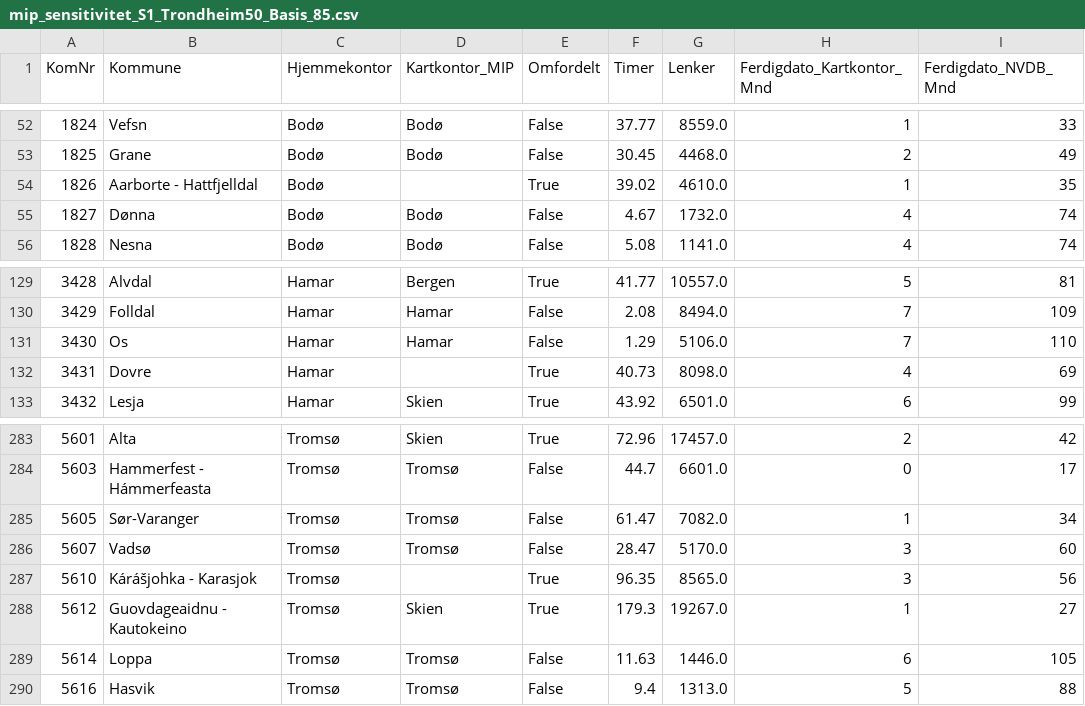
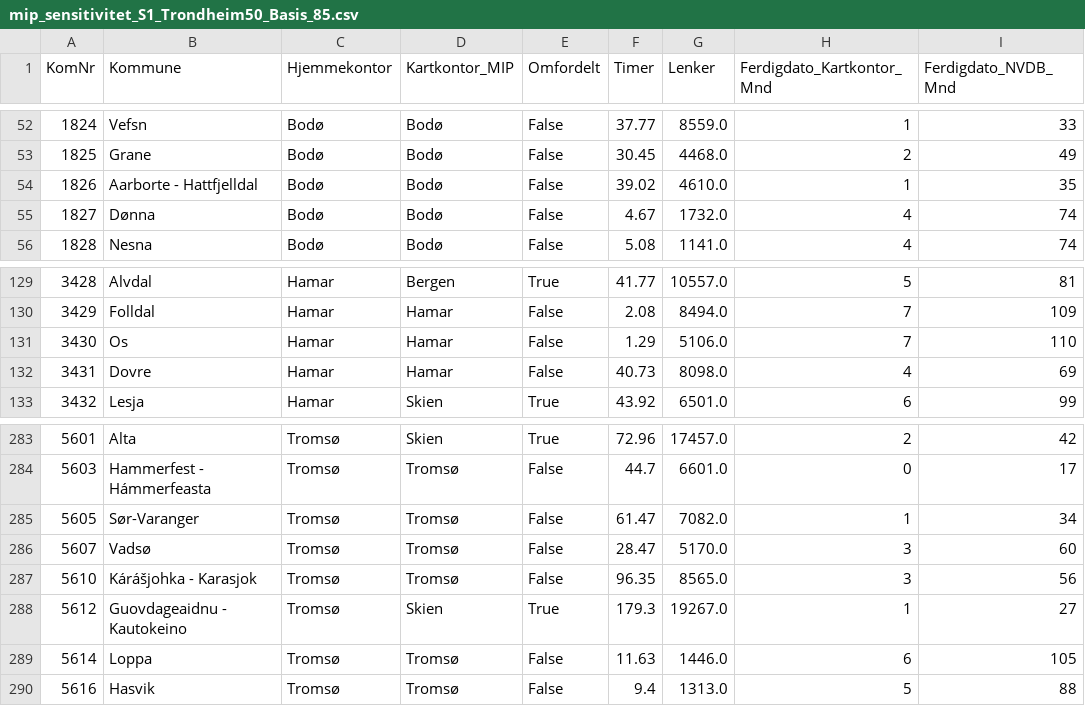
Before and after one commit to LOG650/G16-lotte-individuell, a CSV file: 004 data/processed_data/mip_sensitivitet_S1_Trondheim50_Basis_85.csv, drawn as a sheet; only a part is shown, gaps mark what is left out.

```diff
--- a/004 data/processed_data/mip_sensitivitet_S1_Trondheim50_Basis_85.csv
+++ b/004 data/processed_data/mip_sensitivitet_S1_Trondheim50_Basis_85.csv
@@ -53,3 +53,3 @@ KomNr,Kommune,Hjemmekontor,Kartkontor_MIP,Omfordelt,Timer,Lenker,Ferdigdato_Kart
 1825,Grane,Bodø,Bodø,False,30.45,4468.0,2,49
-1826,Aarborte - Hattfjelldal,Bodø,,True,39.02,4610.0,1,35
+1826,Aarborte - Hattfjelldal,Bodø,Bodø,False,39.02,4610.0,1,35
 1827,Dønna,Bodø,Bodø,False,4.67,1732.0,4,74
@@ -131,3 +131,3 @@ KomNr,Kommune,Hjemmekontor,Kartkontor_MIP,Omfordelt,Timer,Lenker,Ferdigdato_Kart
 3430,Os,Hamar,Hamar,False,1.29,5106.0,7,110
-3431,Dovre,Hamar,,True,40.73,8098.0,4,69
+3431,Dovre,Hamar,Hamar,False,40.73,8098.0,4,69
 3432,Lesja,Hamar,Skien,True,43.92,6501.0,6,99
@@ -286,3 +286,3 @@ KomNr,Kommune,Hjemmekontor,Kartkontor_MIP,Omfordelt,Timer,Lenker,Ferdigdato_Kart
 5607,Vadsø,Tromsø,Tromsø,False,28.47,5170.0,3,60
-5610,Kárášjohka - Karasjok,Tromsø,,True,96.35,8565.0,3,56
+5610,Kárášjohka - Karasjok,Tromsø,Tromsø,False,96.35,8565.0,3,56
 5612,Guovdageaidnu - Kautokeino,Tromsø,Skien,True,179.3,19267.0,1,27
```
Also changed, not shown: 004 data/processed_data/mip_sensitivitet_S1_Trondheim50_Samferdsel_96.csv, 004 data/processed_data/mip_sensitivitet_S4_Alle_minus15_Samferdsel_96.csv, 20 other files.
